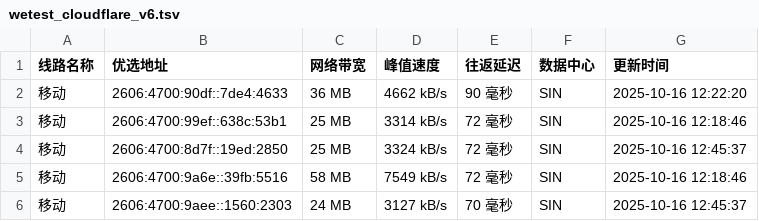
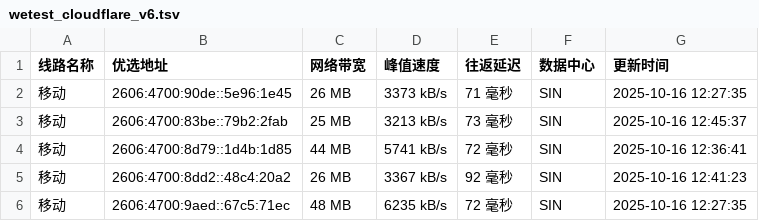
Before and after one commit to CF-IP/cf-ip.github.io, a TSV file: data/wetest_cloudflare_v6.tsv, drawn as a sheet.

```diff
--- a/data/wetest_cloudflare_v6.tsv
+++ b/data/wetest_cloudflare_v6.tsv
@@ -1,6 +1,6 @@
 线路名称	优选地址	网络带宽	峰值速度	往返延迟	数据中心	更新时间
-移动	2606:4700:90df::7de4:4633	36 MB	4662 kB/s	90 毫秒	SIN	2025-10-16 12:22:20
-移动	2606:4700:99ef::638c:53b1	25 MB	3314 kB/s	72 毫秒	SIN	2025-10-16 12:18:46
-移动	2606:4700:8d7f::19ed:2850	25 MB	3324 kB/s	72 毫秒	SIN	2025-10-16 12:45:37
-移动	2606:4700:9a6e::39fb:5516	58 MB	7549 kB/s	72 毫秒	SIN	2025-10-16 12:18:46
-移动	2606:4700:9aee::1560:2303	24 MB	3127 kB/s	70 毫秒	SIN	2025-10-16 12:45:37
+移动	2606:4700:90de::5e96:1e45	26 MB	3373 kB/s	71 毫秒	SIN	2025-10-16 12:27:35
+移动	2606:4700:83be::79b2:2fab	25 MB	3213 kB/s	73 毫秒	SIN	2025-10-16 12:45:37
+移动	2606:4700:8d79::1d4b:1d85	44 MB	5741 kB/s	72 毫秒	SIN	2025-10-16 12:36:41
+移动	2606:4700:8dd2::48c4:20a2	26 MB	3367 kB/s	92 毫秒	SIN	2025-10-16 12:41:23
+移动	2606:4700:9aed::67c5:71ec	48 MB	6235 kB/s	72 毫秒	SIN	2025-10-16 12:27:35
```
Also changed, not shown: data/api_uouin_com.tsv, data/wetest_cloudflare_v4.tsv, 4 other files.
